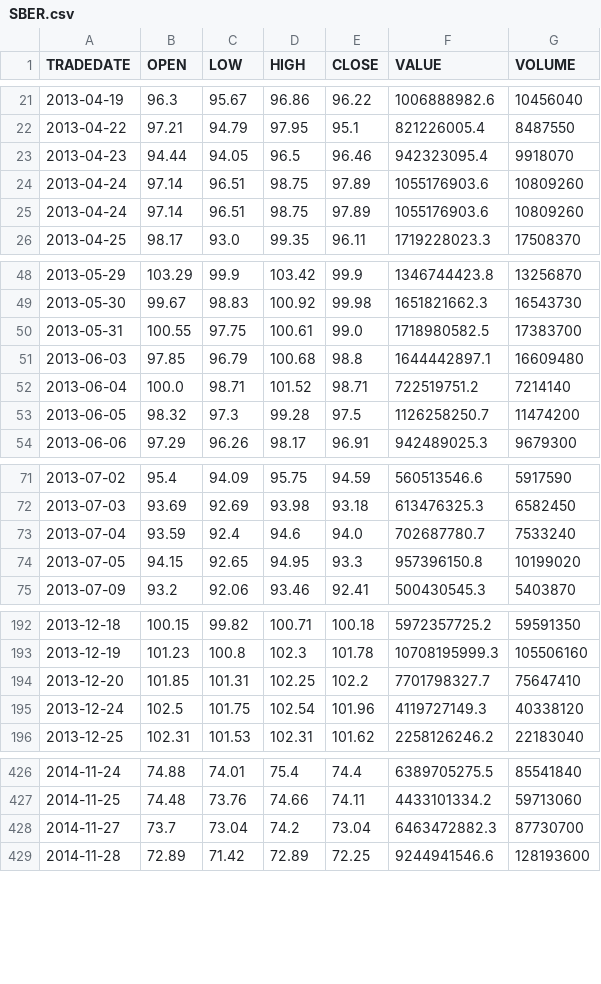
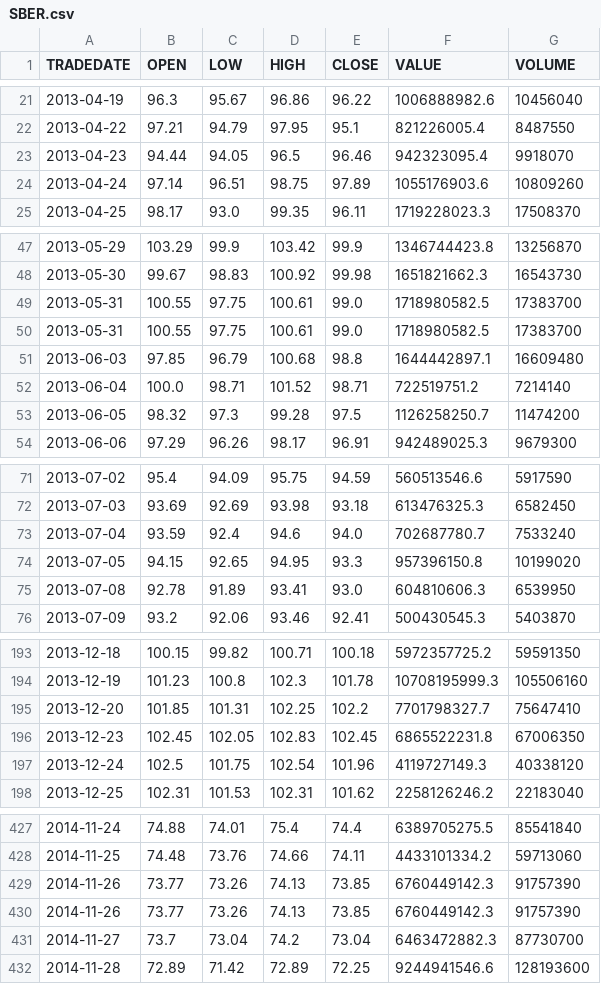
Before and after one commit to koa73/market-model, a CSV file: LSTM-test/data/SBER.csv, drawn as a sheet; only a part is shown, gaps mark what is left out; the diff covers the shown part only.

```diff
--- a/LSTM-test/data/SBER.csv
+++ b/LSTM-test/data/SBER.csv
@@ -24,3 +24,2 @@ TRADEDATE,OPEN,LOW,HIGH,CLOSE,VALUE,VOLUME
 2013-04-24,97.14,96.51,98.75,97.89,1055176903.6,10809260
-2013-04-24,97.14,96.51,98.75,97.89,1055176903.6,10809260
 2013-04-25,98.17,93.0,99.35,96.11,1719228023.3,17508370
@@ -50,2 +49,3 @@ TRADEDATE,OPEN,LOW,HIGH,CLOSE,VALUE,VOLUME
 2013-05-31,100.55,97.75,100.61,99.0,1718980582.5,17383700
+2013-05-31,100.55,97.75,100.61,99.0,1718980582.5,17383700
 2013-06-03,97.85,96.79,100.68,98.8,1644442897.1,16609480
@@ -74,2 +74,3 @@ TRADEDATE,OPEN,LOW,HIGH,CLOSE,VALUE,VOLUME
 2013-07-05,94.15,92.65,94.95,93.3,957396150.8,10199020
+2013-07-08,92.78,91.89,93.41,93.0,604810606.3,6539950
 2013-07-09,93.2,92.06,93.46,92.41,500430545.3,5403870
@@ -194,2 +195,3 @@ TRADEDATE,OPEN,LOW,HIGH,CLOSE,VALUE,VOLUME
 2013-12-20,101.85,101.31,102.25,102.2,7701798327.7,75647410
+2013-12-23,102.45,102.05,102.83,102.45,6865522231.8,67006350
 2013-12-24,102.5,101.75,102.54,101.96,4119727149.3,40338120
@@ -427,2 +428,4 @@ TRADEDATE,OPEN,LOW,HIGH,CLOSE,VALUE,VOLUME
 2014-11-25,74.48,73.76,74.66,74.11,4433101334.2,59713060
+2014-11-26,73.77,73.26,74.13,73.85,6760449142.3,91757390
+2014-11-26,73.77,73.26,74.13,73.85,6760449142.3,91757390
 2014-11-27,73.7,73.04,74.2,73.04,6463472882.3,87730700
```
Also changed, not shown: 5 added rows and 7 removed rows elsewhere in this file, 7 other files.
